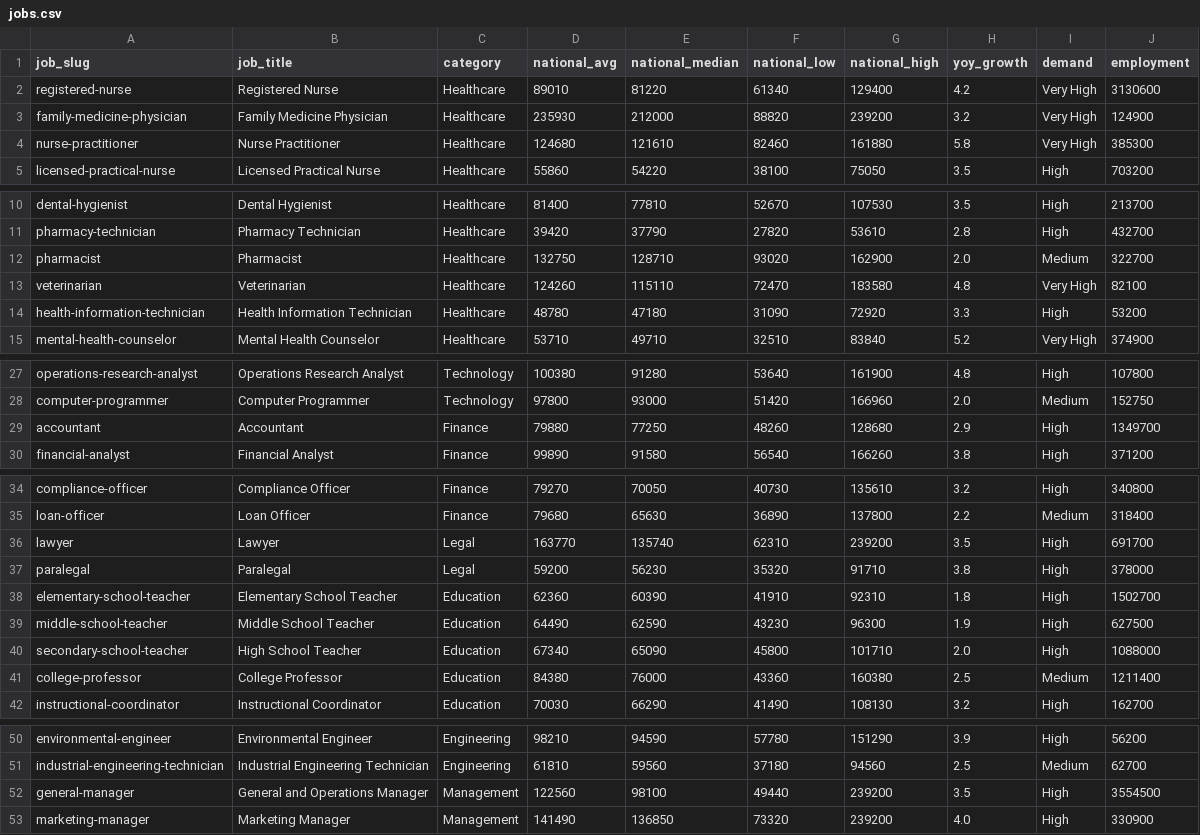
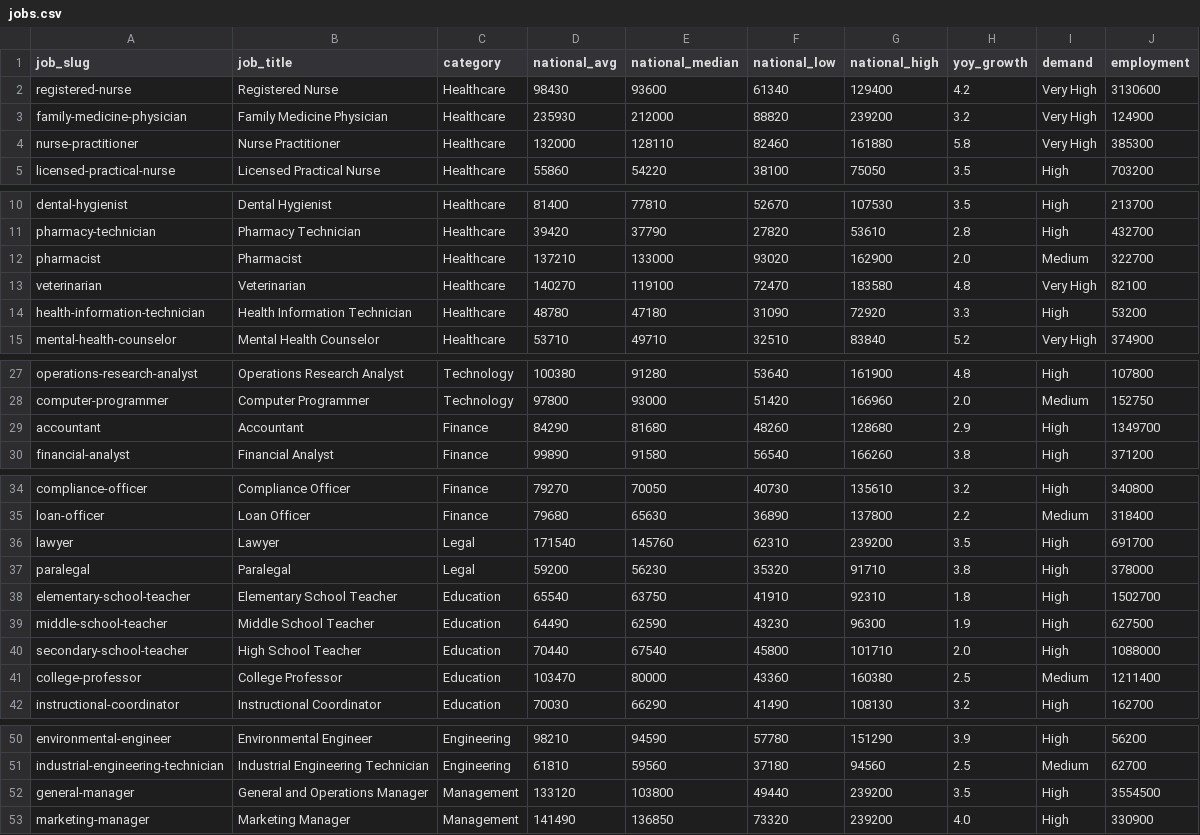
Before and after one commit to abdulgaffarit/scales, a CSV file: data/jobs.csv, drawn as a sheet; only a part is shown, gaps mark what is left out.

```diff
--- a/data/jobs.csv
+++ b/data/jobs.csv
@@ -1,5 +1,5 @@
 job_slug,job_title,category,national_avg,national_median,national_low,national_high,yoy_growth,demand,employment
-registered-nurse,Registered Nurse,Healthcare,89010,81220,61340,129400,4.2,Very High,3130600
+registered-nurse,Registered Nurse,Healthcare,98430,93600,61340,129400,4.2,Very High,3130600
 family-medicine-physician,Family Medicine Physician,Healthcare,235930,212000,88820,239200,3.2,Very High,124900
-nurse-practitioner,Nurse Practitioner,Healthcare,124680,121610,82460,161880,5.8,Very High,385300
+nurse-practitioner,Nurse Practitioner,Healthcare,132000,128110,82460,161880,5.8,Very High,385300
 licensed-practical-nurse,Licensed Practical Nurse,Healthcare,55860,54220,38100,75050,3.5,High,703200
@@ -11,4 +11,4 @@ dental-hygienist,Dental Hygienist,Healthcare,81400,77810,52670,107530,3.5,High,2
 pharmacy-technician,Pharmacy Technician,Healthcare,39420,37790,27820,53610,2.8,High,432700
-pharmacist,Pharmacist,Healthcare,132750,128710,93020,162900,2.0,Medium,322700
-veterinarian,Veterinarian,Healthcare,124260,115110,72470,183580,4.8,Very High,82100
+pharmacist,Pharmacist,Healthcare,137210,133000,93020,162900,2.0,Medium,322700
+veterinarian,Veterinarian,Healthcare,140270,119100,72470,183580,4.8,Very High,82100
 health-information-technician,Health Information Technician,Healthcare,48780,47180,31090,72920,3.3,High,53200
@@ -28,3 +28,3 @@ operations-research-analyst,Operations Research Analyst,Technology,100380,91280,
 computer-programmer,Computer Programmer,Technology,97800,93000,51420,166960,2.0,Medium,152750
-accountant,Accountant,Finance,79880,77250,48260,128680,2.9,High,1349700
+accountant,Accountant,Finance,84290,81680,48260,128680,2.9,High,1349700
 financial-analyst,Financial Analyst,Finance,99890,91580,56540,166260,3.8,High,371200
@@ -35,8 +35,8 @@ compliance-officer,Compliance Officer,Finance,79270,70050,40730,135610,3.2,High,
 loan-officer,Loan Officer,Finance,79680,65630,36890,137800,2.2,Medium,318400
-lawyer,Lawyer,Legal,163770,135740,62310,239200,3.5,High,691700
+lawyer,Lawyer,Legal,171540,145760,62310,239200,3.5,High,691700
 paralegal,Paralegal,Legal,59200,56230,35320,91710,3.8,High,378000
-elementary-school-teacher,Elementary School Teacher,Education,62360,60390,41910,92310,1.8,High,1502700
+elementary-school-teacher,Elementary School Teacher,Education,65540,63750,41910,92310,1.8,High,1502700
 middle-school-teacher,Middle School Teacher,Education,64490,62590,43230,96300,1.9,High,627500
-secondary-school-teacher,High School Teacher,Education,67340,65090,45800,101710,2.0,High,1088000
-college-professor,College Professor,Education,84380,76000,43360,160380,2.5,Medium,1211400
+secondary-school-teacher,High School Teacher,Education,70440,67540,45800,101710,2.0,High,1088000
+college-professor,College Professor,Education,103470,80000,43360,160380,2.5,Medium,1211400
 instructional-coordinator,Instructional Coordinator,Education,70030,66290,41490,108130,3.2,High,162700
@@ -51,3 +51,3 @@ environmental-engineer,Environmental Engineer,Engineering,98210,94590,57780,1512
 industrial-engineering-technician,Industrial Engineering Technician,Engineering,61810,59560,37180,94560,2.5,Medium,62700
-general-manager,General and Operations Manager,Management,122560,98100,49440,239200,3.5,High,3554500
+general-manager,General and Operations Manager,Management,133120,103800,49440,239200,3.5,High,3554500
 marketing-manager,Marketing Manager,Management,141490,136850,73320,239200,4.0,High,330900
```
Also changed, not shown: 10 other files.
